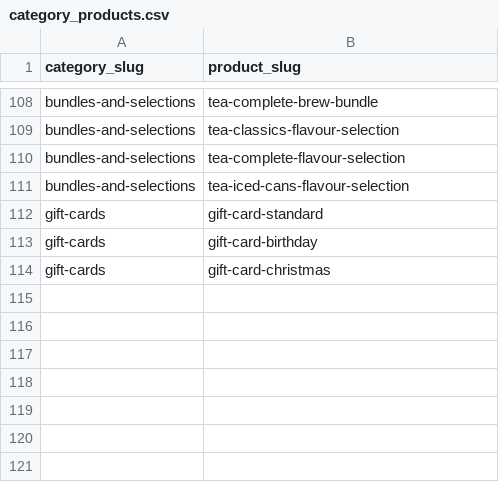
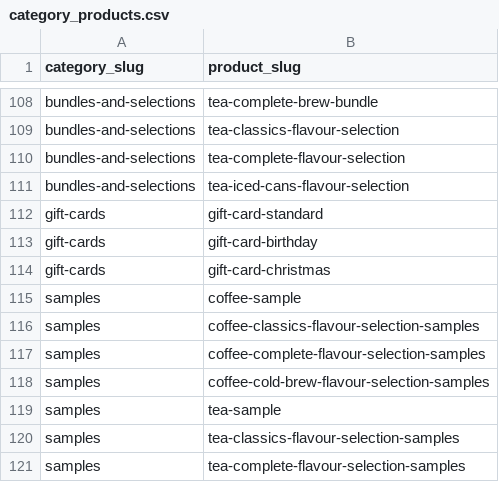
Before and after one commit to njcushing/online-shop, a CSV file: db/seeds/data/category_products.csv, drawn as a sheet; only a part is shown, gaps mark what is left out; the diff names each change by its address in the sheet, - before the commit and + after, or states it on an @@ line.

```diff
--- a/db/seeds/data/category_products.csv
+++ b/db/seeds/data/category_products.csv
+row 115: samples | coffee-sample
+row 116: samples | coffee-classics-flavour-selection-samples
+row 117: samples | coffee-complete-flavour-selection-samples
+row 118: samples | coffee-cold-brew-flavour-selection-samples
+row 119: samples | tea-sample
+row 120: samples | tea-classics-flavour-selection-samples
+row 121: samples | tea-complete-flavour-selection-samples
```
Also changed, not shown: db/seeds/data/collection_products.csv, db/seeds/data/collections.csv, 6 other files.
